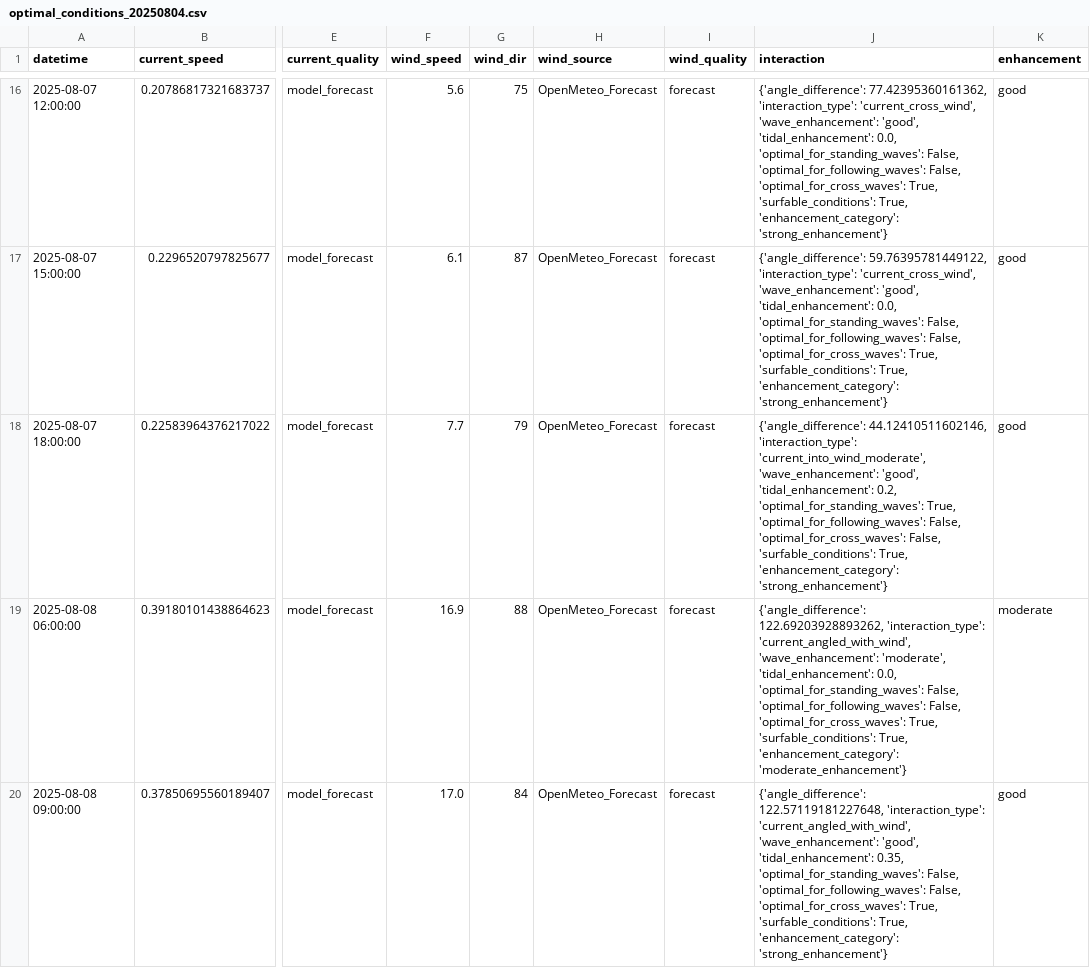
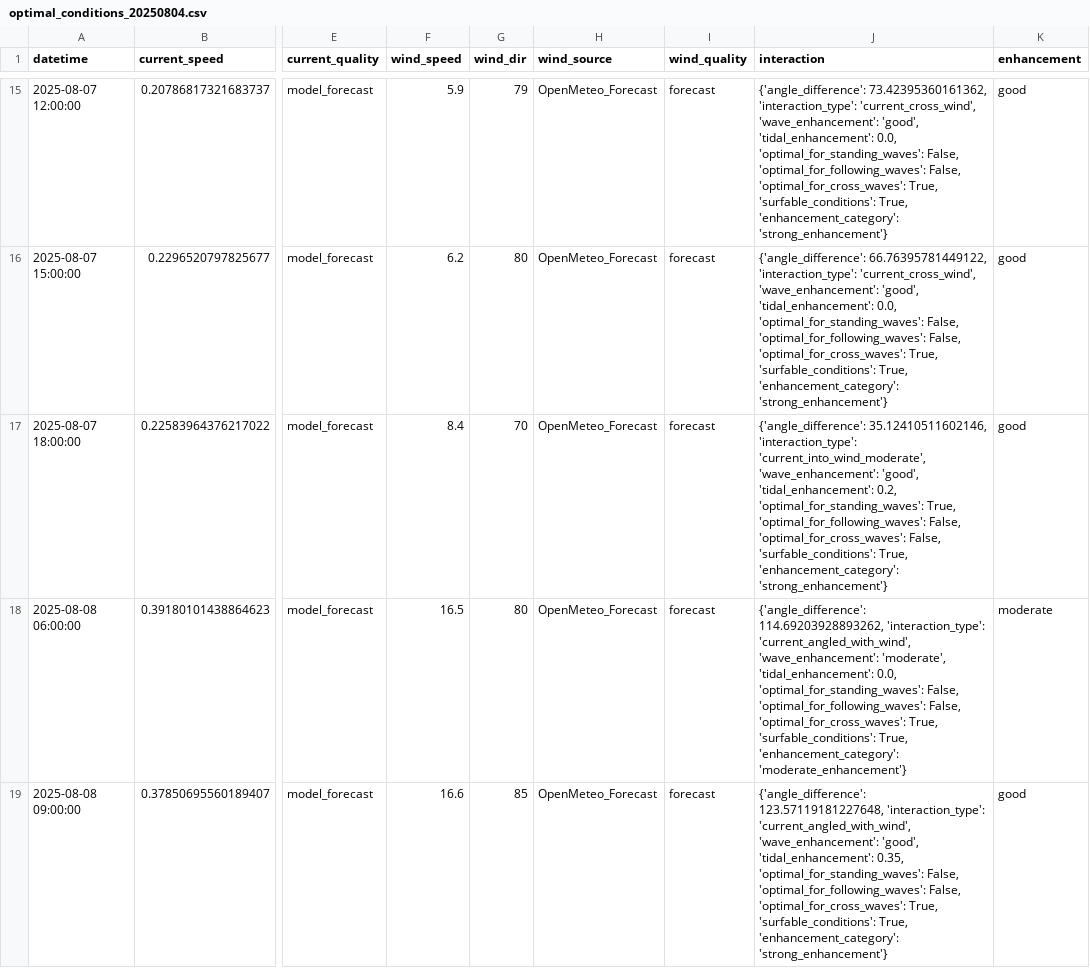
Before and after one commit to stonezone/lumps, a CSV file: data/optimal_conditions_20250804.csv, drawn as a sheet; only a part is shown, gaps mark what is left out; addresses are those after the commit; the diff covers the shown part only; the diff names each change by its address in the sheet, - before the commit and + after, or states it on an @@ line.

Commit message:
Current project state before webui implementation
- Enhanced PacIOOS integration fully functional with hourly interpolation
- North Shore focused analysis system working with live data
- CSV data output updated with latest conditions analysis
- System ready for web interface development

```diff
--- a/data/optimal_conditions_20250804.csv
+++ b/data/optimal_conditions_20250804.csv
-F15 (wind_speed): 5.6
+F15 (wind_speed): 5.9
-G15 (wind_dir): 75
+G15 (wind_dir): 79
-J15 (interaction): {'angle_difference': 77.42395360161362, 'interaction_type': 'current_cross_wind',…
+J15 (interaction): {'angle_difference': 73.42395360161362, 'interaction_type': 'current_cross_wind',…
-F16 (wind_speed): 6.1
+F16 (wind_speed): 6.2
-G16 (wind_dir): 87
+G16 (wind_dir): 80
-J16 (interaction): {'angle_difference': 59.76395781449122, 'interaction_type': 'current_cross_wind',…
+J16 (interaction): {'angle_difference': 66.76395781449122, 'interaction_type': 'current_cross_wind',…
-F17 (wind_speed): 7.7
+F17 (wind_speed): 8.4
-G17 (wind_dir): 79
+G17 (wind_dir): 70
-J17 (interaction): {'angle_difference': 44.12410511602146, 'interaction_type': 'current_into_wind_moderate',…
+J17 (interaction): {'angle_difference': 35.12410511602146, 'interaction_type': 'current_into_wind_moderate',…
-F18 (wind_speed): 16.9
+F18 (wind_speed): 16.5
-G18 (wind_dir): 88
+G18 (wind_dir): 80
-J18 (interaction): {'angle_difference': 122.69203928893262, 'interaction_type': 'current_angled_with_wind',…
+J18 (interaction): {'angle_difference': 114.69203928893262, 'interaction_type': 'current_angled_with_wind',…
-F19 (wind_speed): 17.0
+F19 (wind_speed): 16.6
-G19 (wind_dir): 84
+G19 (wind_dir): 85
-J19 (interaction): {'angle_difference': 122.57119181227648, 'interaction_type': 'current_angled_with_wind',…
+J19 (interaction): {'angle_difference': 123.57119181227648, 'interaction_type': 'current_angled_with_wind',…
```
Also changed, not shown: 1 removed row and 55 edited cells elsewhere in this file, 1 other file.
